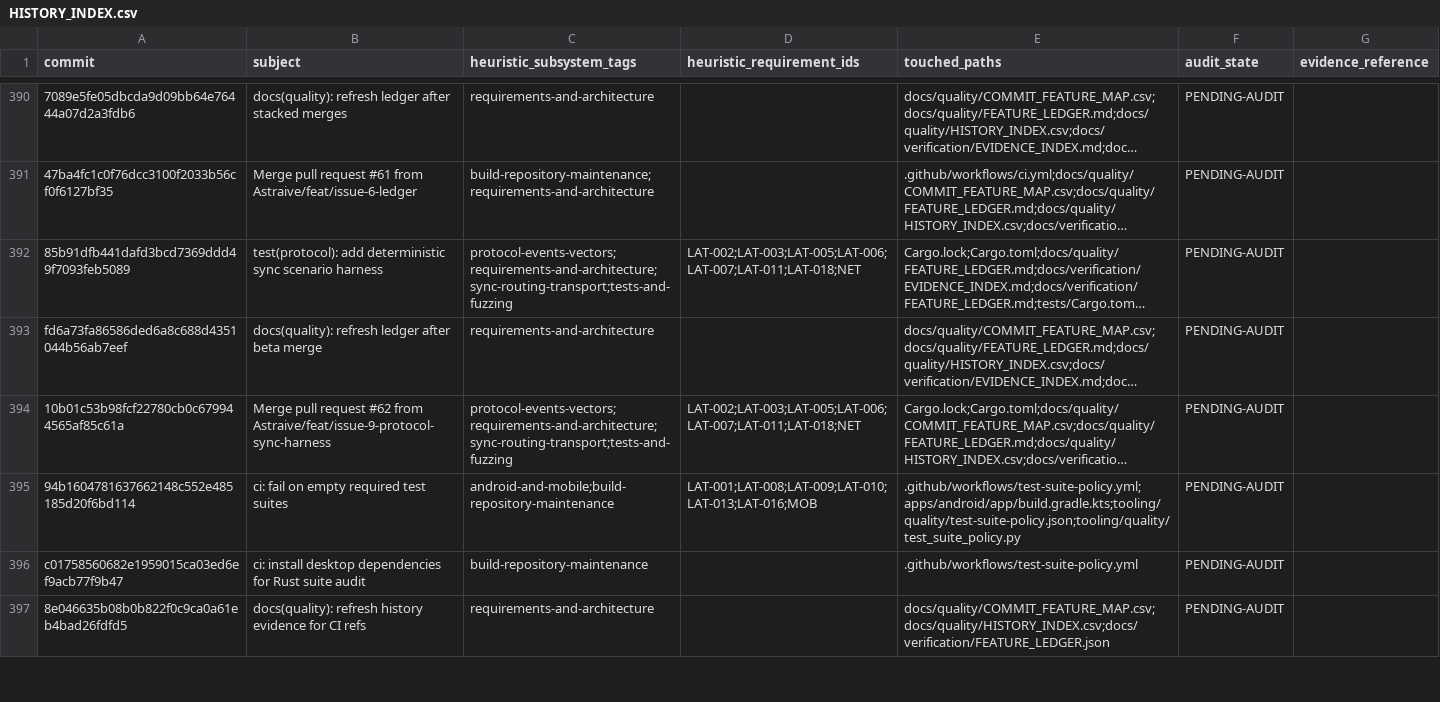
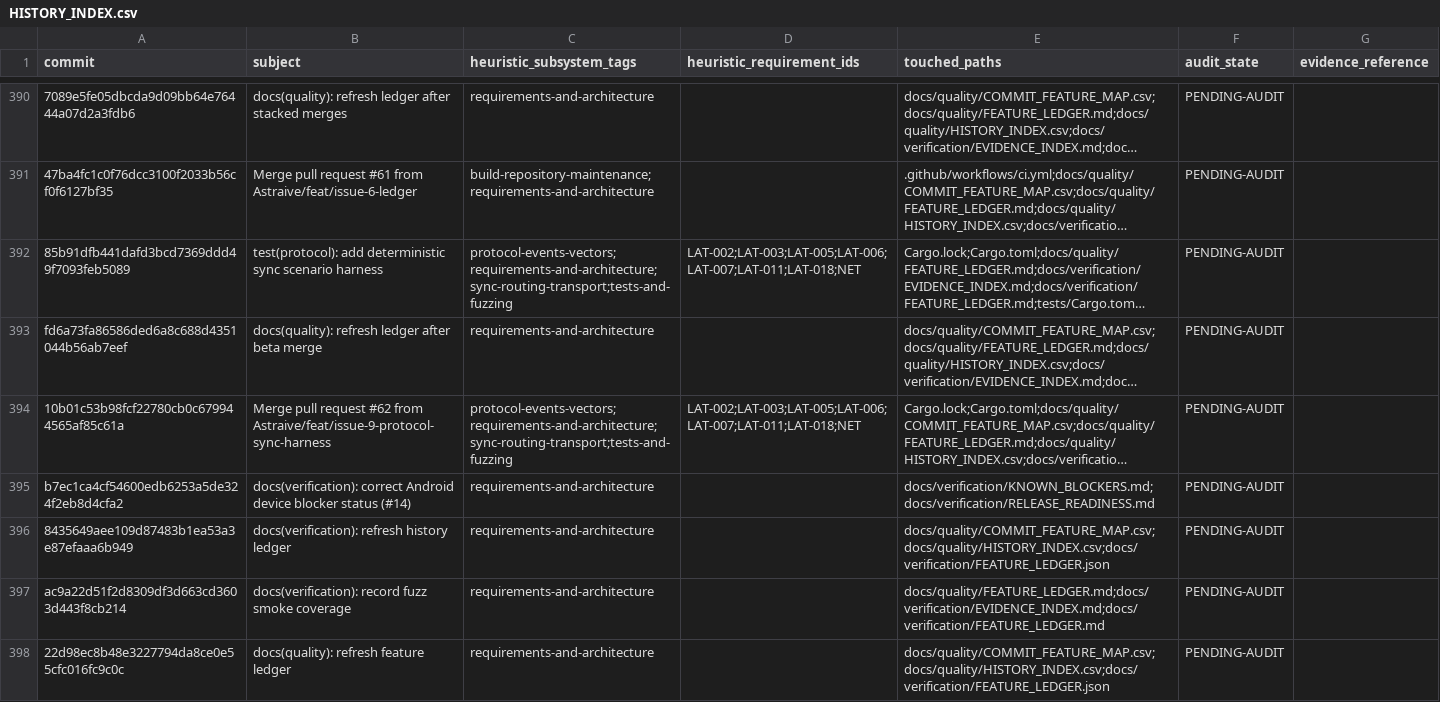
Before and after one commit to Astraive/lattice, a CSV file: docs/quality/HISTORY_INDEX.csv, drawn as a sheet; only a part is shown, gaps mark what is left out; long unchanged cells end in …; removed rows and columns are numbered as before the commit, all else as after; the diff covers the shown part only; the diff names each change by its address in the sheet, - before the commit and + after, or states it on an @@ line.

Commit message:
docs(verification): record release gate evidence (#65)
* docs(verification): correct Android device blocker status (#14)

* docs(verification): refresh history ledger

* docs(verification): record fuzz smoke coverage

* docs(quality): refresh feature ledger

* docs(verification): record bounded ASan campaigns

* docs(quality): refresh feature ledger

* docs(verification): record migration and redaction checks

* docs(quality): refresh feature ledger

```diff
--- a/docs/quality/HISTORY_INDEX.csv
+++ b/docs/quality/HISTORY_INDEX.csv
-row 395: 94b1604781637662148c552e485185d20f6bd114 | ci: fail on empty required test suites | android-and-mobile;build-repository-maintenance | LAT-001;LAT-008;LAT-009;LAT-010;LAT-013;LAT-016;MOB | .github/workflows/test-suite-policy.yml;apps/android/app/build.gradle.kts;tooling/quality/test-suite-policy.json;tooling/quality/test_suite_policy.py | PENDING-AUDIT
-row 396: c01758560682e1959015ca03ed6ef9acb77f9b47 | ci: install desktop dependencies for Rust suite audit | build-repository-maintenance |  | .github/workflows/test-suite-policy.yml | PENDING-AUDIT
+row 395: b7ec1ca4cf54600edb6253a5de324f2eb8d4cfa2 | docs(verification): correct Android device blocker status (#14) | requirements-and-architecture |  | docs/verification/KNOWN_BLOCKERS.md;docs/verification/RELEASE_READINESS.md | PENDING-AUDIT
-A396 (commit): 8e046635b08b0b822f0c9ca0a61eb4bad26fdfd5
+A396 (commit): 8435649aee109d87483b1ea53a3e87efaaa6b949
-B396 (subject): docs(quality): refresh history evidence for CI refs
+B396 (subject): docs(verification): refresh history ledger
+row 397: ac9a22d51f2d8309df3d663cd3603d443f8cb214 | docs(verification): record fuzz smoke coverage | requirements-and-architecture |  | docs/quality/FEATURE_LEDGER.md;docs/verification/EVIDENCE_INDEX.md;docs/verification/FEATURE_LEDGER.md | PENDING-AUDIT
+row 398: 22d98ec8b48e3227794da8ce0e55cfc016fc9c0c | docs(quality): refresh feature ledger | requirements-and-architecture |  | docs/quality/COMMIT_FEATURE_MAP.csv;docs/quality/HISTORY_INDEX.csv;docs/verification/FEATURE_LEDGER.json | PENDING-AUDIT
```
Also changed, not shown: 4 added rows and 4 edited cells elsewhere in this file, docs/quality/COMMIT_FEATURE_MAP.csv, 6 other files.
